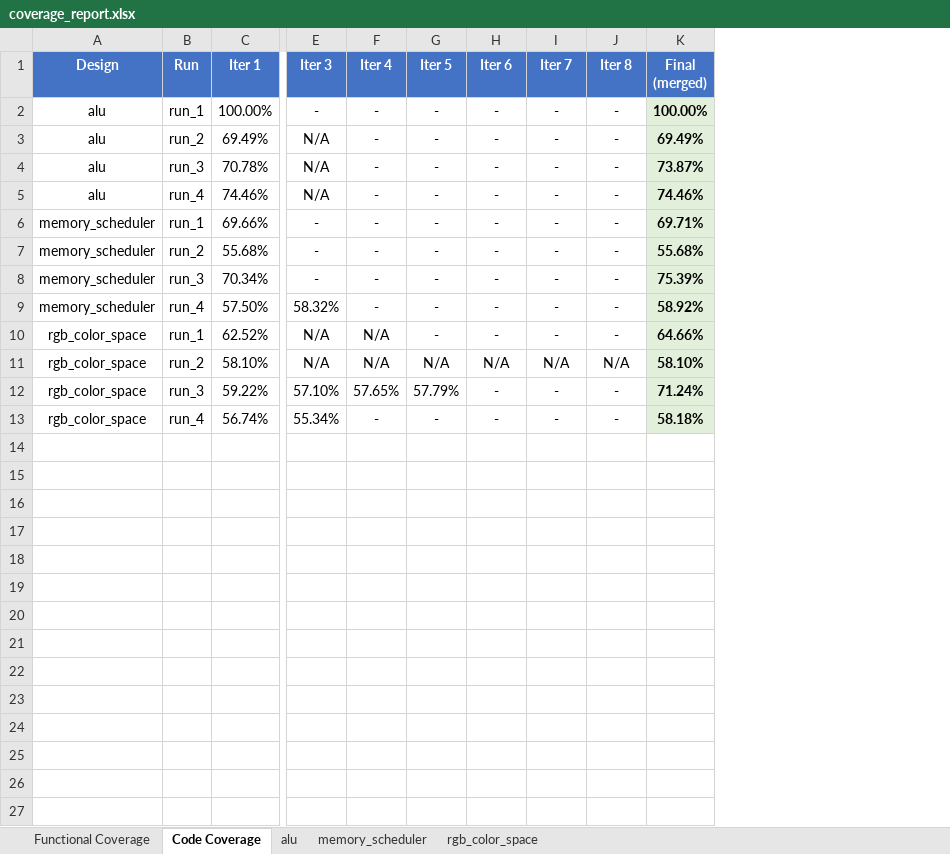
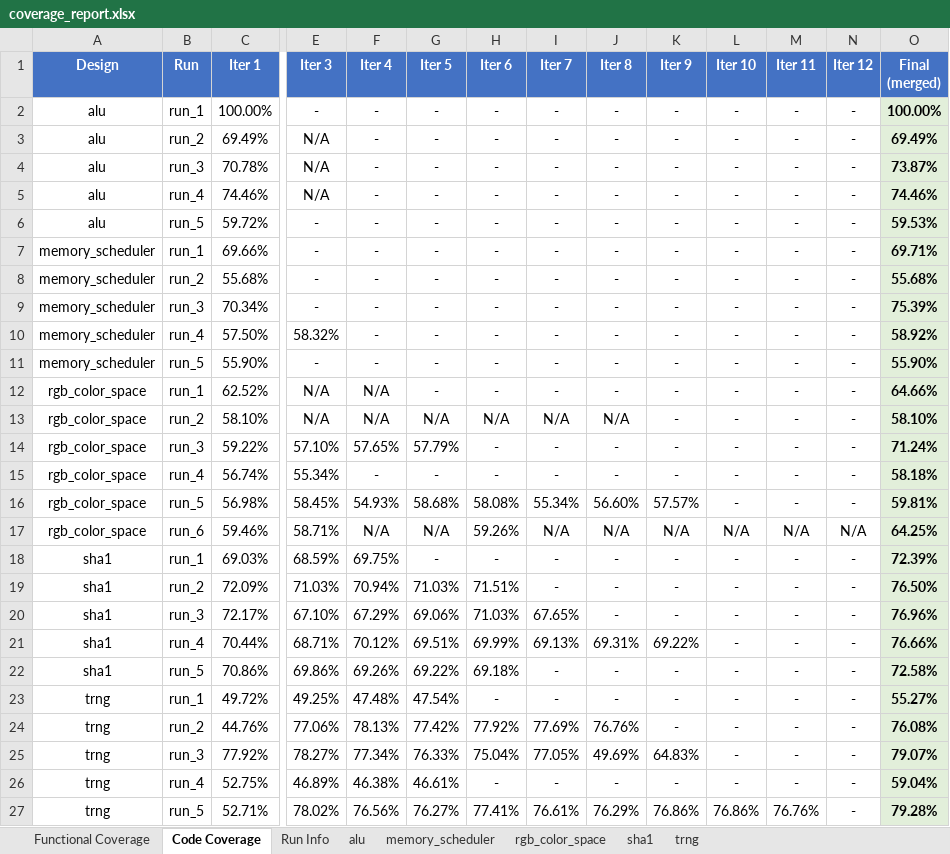
Before and after one commit to advent-lab/llm-verif, an Excel workbook: coverage_report.xlsx, sheet Code Coverage, drawn as a sheet; only a part is shown, gaps mark what is left out; values as stored, in another font and other column widths than the file's, no borders; addresses are those after the commit; rows hold the shown columns only; the diff names each change by its address in the sheet, - before the commit and + after, or states it on an @@ line.

Commit message:
pushing latest UVM changes for functional coverage

```diff
--- a/coverage_report.xlsx (sheet Code Coverage)
+++ b/coverage_report.xlsx (sheet Code Coverage)
+sheet tab: Run Info
+sheet tab: sha1
+sheet tab: trng
+column K (Iter 9), rows 2-5: all -; rows 7-10: all -; rows 12-15: all -
+column L (Iter 10), rows 2-5: all -; rows 7-10: all -; rows 12-15: all -
+column M (Iter 11), rows 2-5: all -; rows 7-10: all -; rows 12-15: all -
+column N (Iter 12), rows 2-5: all -; rows 7-10: all -; rows 12-15: all -
+row 6: alu | run_5 | 59.72% | - | - | - | - | - | - | - | - | - | - | 59.53%
+row 11: memory_scheduler | run_5 | 55.90% | - | - | - | - | - | - | - | - | - | - | 55.90%
+row 16: rgb_color_space | run_5 | 56.98% | 58.45% | 54.93% | 58.68% | 58.08% | 55.34% | 56.60% | 57.57% | - | - | - | 59.81%
+row 17: rgb_color_space | run_6 | 59.46% | 58.71% | N/A | N/A | 59.26% | N/A | N/A | N/A | N/A | N/A | N/A | 64.25%
+row 18: sha1 | run_1 | 69.03% | 68.59% | 69.75% | - | - | - | - | - | - | - | - | 72.39%
+row 19: sha1 | run_2 | 72.09% | 71.03% | 70.94% | 71.03% | 71.51% | - | - | - | - | - | - | 76.50%
+row 20: sha1 | run_3 | 72.17% | 67.10% | 67.29% | 69.06% | 71.03% | 67.65% | - | - | - | - | - | 76.96%
+row 21: sha1 | run_4 | 70.44% | 68.71% | 70.12% | 69.51% | 69.99% | 69.13% | 69.31% | 69.22% | - | - | - | 76.66%
+row 22: sha1 | run_5 | 70.86% | 69.86% | 69.26% | 69.22% | 69.18% | - | - | - | - | - | - | 72.58%
+row 23: trng | run_1 | 49.72% | 49.25% | 47.48% | 47.54% | - | - | - | - | - | - | - | 55.27%
+row 24: trng | run_2 | 44.76% | 77.06% | 78.13% | 77.42% | 77.92% | 77.69% | 76.76% | - | - | - | - | 76.08%
+row 25: trng | run_3 | 77.92% | 78.27% | 77.34% | 76.33% | 75.04% | 77.05% | 49.69% | 64.83% | - | - | - | 79.07%
+row 26: trng | run_4 | 52.75% | 46.89% | 46.38% | 46.61% | - | - | - | - | - | - | - | 59.04%
+row 27: trng | run_5 | 52.71% | 78.02% | 76.56% | 76.27% | 77.41% | 76.61% | 76.29% | 76.86% | 76.86% | 76.76% | - | 79.28%
```
Also changed, not shown: sheet Functional Coverage, sheet rgb_color_space, sheet memory_scheduler, sheet alu, 1 other file.
